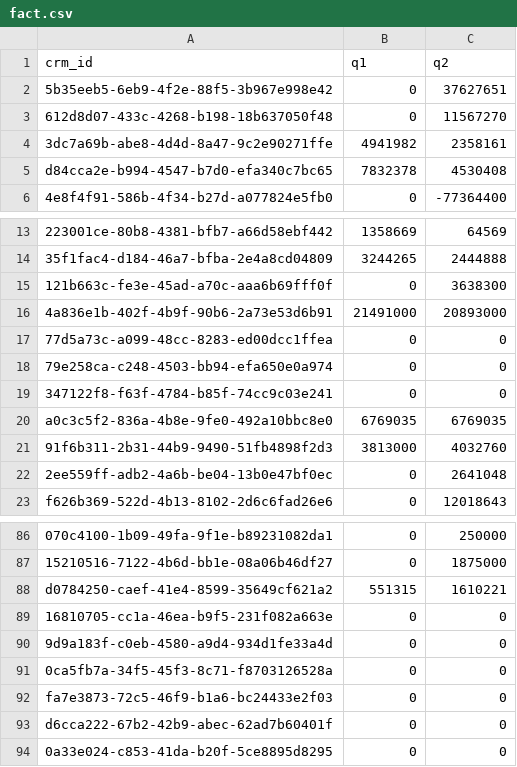
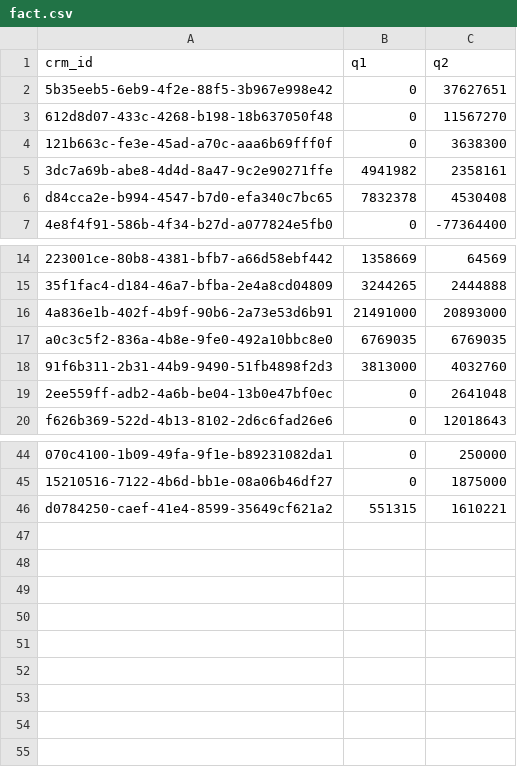
Before and after one commit to mtikhomirova07/report_project, a CSV file: data/fact.csv, drawn as a sheet; only a part is shown, gaps mark what is left out; removed rows and columns are numbered as before the commit, all else as after; the diff covers the shown part only; the diff names each change by its address in the sheet, - before the commit and + after, or states it on an @@ line.

```diff
--- a/data/fact.csv
+++ b/data/fact.csv
@@ row 15 moved to row 4: 121b663c-fe3e-45ad-a70c-aaa6b69fff0f @@
-row 17: 77d5a73c-a099-48cc-8283-ed00dcc1ffea | 0 | 0
-row 18: 79e258ca-c248-4503-bb94-efa650e0a974 | 0 | 0
-row 19: 347122f8-f63f-4784-b85f-74cc9c03e241 | 0 | 0
-row 89: 16810705-cc1a-46ea-b9f5-231f082a663e | 0 | 0
-row 90: 9d9a183f-c0eb-4580-a9d4-934d1fe33a4d | 0 | 0
-row 91: 0ca5fb7a-34f5-45f3-8c71-f8703126528a | 0 | 0
-row 92: fa7e3873-72c5-46f9-b1a6-bc24433e2f03 | 0 | 0
-row 93: d6cca222-67b2-42b9-abec-62ad7b60401f | 0 | 0
-row 94: 0a33e024-c853-41da-b20f-5ce8895d8295 | 0 | 0
```
Also changed, not shown: 39 removed rows elsewhere in this file.
